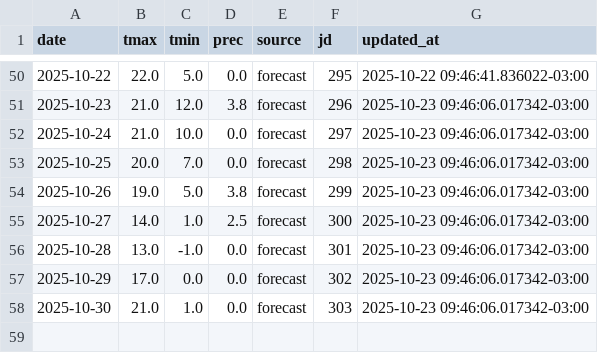
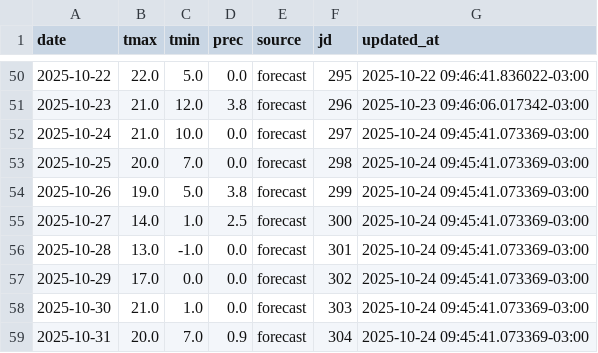
Before and after one commit to PREDWEEM/AVEFA2, a CSV file: data/meteo_daily.csv, drawn as a sheet; only a part is shown, gaps mark what is left out.

```diff
--- a/data/meteo_daily.csv
+++ b/data/meteo_daily.csv
@@ -51,8 +51,9 @@ date,tmax,tmin,prec,source,jd,updated_at
 2025-10-23,21.0,12.0,3.8,forecast,296,2025-10-23 09:46:06.017342-03:00
-2025-10-24,21.0,10.0,0.0,forecast,297,2025-10-23 09:46:06.017342-03:00
-2025-10-25,20.0,7.0,0.0,forecast,298,2025-10-23 09:46:06.017342-03:00
-2025-10-26,19.0,5.0,3.8,forecast,299,2025-10-23 09:46:06.017342-03:00
-2025-10-27,14.0,1.0,2.5,forecast,300,2025-10-23 09:46:06.017342-03:00
-2025-10-28,13.0,-1.0,0.0,forecast,301,2025-10-23 09:46:06.017342-03:00
-2025-10-29,17.0,0.0,0.0,forecast,302,2025-10-23 09:46:06.017342-03:00
-2025-10-30,21.0,1.0,0.0,forecast,303,2025-10-23 09:46:06.017342-03:00
+2025-10-24,21.0,10.0,0.0,forecast,297,2025-10-24 09:45:41.073369-03:00
+2025-10-25,20.0,7.0,0.0,forecast,298,2025-10-24 09:45:41.073369-03:00
+2025-10-26,19.0,5.0,3.8,forecast,299,2025-10-24 09:45:41.073369-03:00
+2025-10-27,14.0,1.0,2.5,forecast,300,2025-10-24 09:45:41.073369-03:00
+2025-10-28,13.0,-1.0,0.0,forecast,301,2025-10-24 09:45:41.073369-03:00
+2025-10-29,17.0,0.0,0.0,forecast,302,2025-10-24 09:45:41.073369-03:00
+2025-10-30,21.0,1.0,0.0,forecast,303,2025-10-24 09:45:41.073369-03:00
+2025-10-31,20.0,7.0,0.9,forecast,304,2025-10-24 09:45:41.073369-03:00
```
Also changed, not shown: meteo_history.csv.
